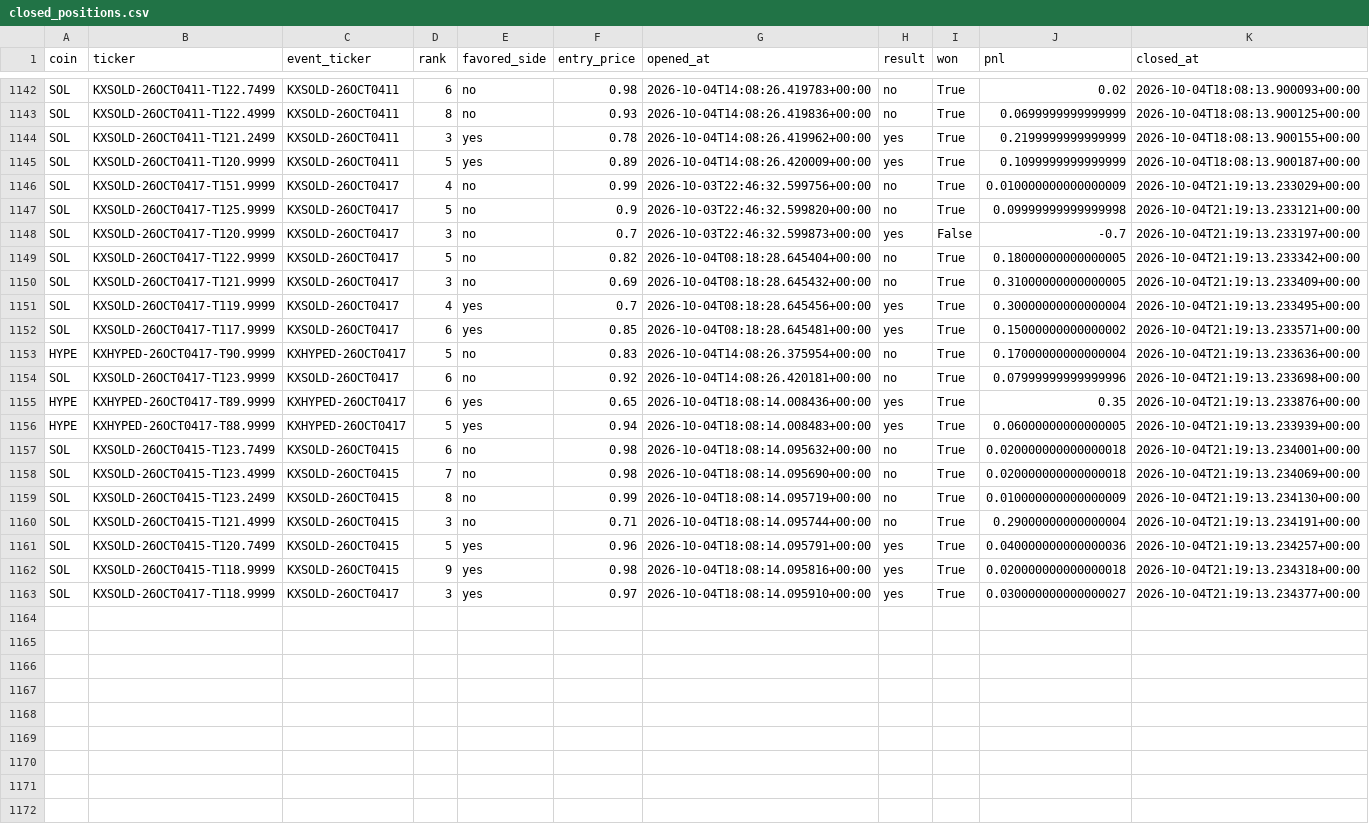
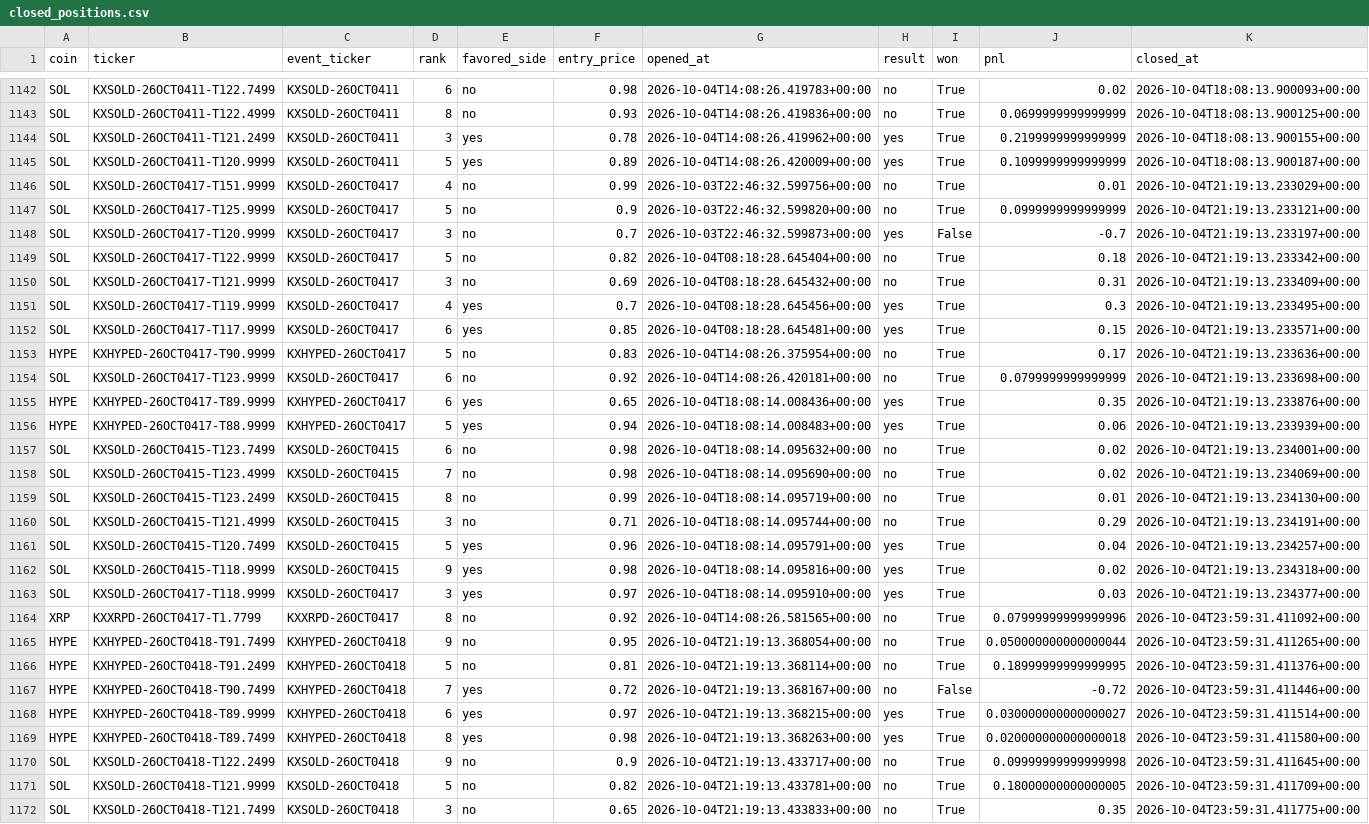
Before and after one commit to Prinxe-crypto/multicoin-midrank-bot, a CSV file: closed_positions.csv, drawn as a sheet; only a part is shown, gaps mark what is left out; the diff covers the shown part only; the diff names each change by its address in the sheet, - before the commit and + after, or states it on an @@ line.

```diff
--- a/closed_positions.csv
+++ b/closed_positions.csv
-J1146 (pnl): 0.010000000000000009
+J1146 (pnl): 0.01
-J1147 (pnl): 0.09999999999999998
+J1147 (pnl): 0.0999999999999999
-J1149 (pnl): 0.18000000000000005
+J1149 (pnl): 0.18
-J1150 (pnl): 0.31000000000000005
+J1150 (pnl): 0.31
-J1151 (pnl): 0.30000000000000004
+J1151 (pnl): 0.3
-J1152 (pnl): 0.15000000000000002
+J1152 (pnl): 0.15
-J1153 (pnl): 0.17000000000000004
+J1153 (pnl): 0.17
-J1154 (pnl): 0.07999999999999996
+J1154 (pnl): 0.0799999999999999
-J1156 (pnl): 0.06000000000000005
+J1156 (pnl): 0.06
-J1157:J1158 (pnl): 0.020000000000000018
+J1157:J1158 (pnl): 0.02
-J1159 (pnl): 0.010000000000000009
+J1159 (pnl): 0.01
-J1160 (pnl): 0.29000000000000004
+J1160 (pnl): 0.29
-J1161 (pnl): 0.040000000000000036
+J1161 (pnl): 0.04
-J1162 (pnl): 0.020000000000000018
+J1162 (pnl): 0.02
-J1163 (pnl): 0.030000000000000027
+J1163 (pnl): 0.03
+row 1164: XRP | KXXRPD-26OCT0417-T1.7799 | KXXRPD-26OCT0417 | 8 | no | 0.92 | 2026-10-04T14:08:26.581565+00:00 | no | True | 0.07999999999999996 | 2026-10-04T23:59:31.411092+00:00
+row 1165: HYPE | KXHYPED-26OCT0418-T91.7499 | KXHYPED-26OCT0418 | 9 | no | 0.95 | 2026-10-04T21:19:13.368054+00:00 | no | True | 0.050000000000000044 | 2026-10-04T23:59:31.411265+00:00
+row 1166: HYPE | KXHYPED-26OCT0418-T91.2499 | KXHYPED-26OCT0418 | 5 | no | 0.81 | 2026-10-04T21:19:13.368114+00:00 | no | True | 0.18999999999999995 | 2026-10-04T23:59:31.411376+00:00
+row 1167: HYPE | KXHYPED-26OCT0418-T90.7499 | KXHYPED-26OCT0418 | 7 | yes | 0.72 | 2026-10-04T21:19:13.368167+00:00 | no | False | -0.72 | 2026-10-04T23:59:31.411446+00:00
+row 1168: HYPE | KXHYPED-26OCT0418-T89.9999 | KXHYPED-26OCT0418 | 6 | yes | 0.97 | 2026-10-04T21:19:13.368215+00:00 | yes | True | 0.030000000000000027 | 2026-10-04T23:59:31.411514+00:00
+row 1169: HYPE | KXHYPED-26OCT0418-T89.7499 | KXHYPED-26OCT0418 | 8 | yes | 0.98 | 2026-10-04T21:19:13.368263+00:00 | yes | True | 0.020000000000000018 | 2026-10-04T23:59:31.411580+00:00
+row 1170: SOL | KXSOLD-26OCT0418-T122.2499 | KXSOLD-26OCT0418 | 9 | no | 0.9 | 2026-10-04T21:19:13.433717+00:00 | no | True | 0.09999999999999998 | 2026-10-04T23:59:31.411645+00:00
+row 1171: SOL | KXSOLD-26OCT0418-T121.9999 | KXSOLD-26OCT0418 | 5 | no | 0.82 | 2026-10-04T21:19:13.433781+00:00 | no | True | 0.18000000000000005 | 2026-10-04T23:59:31.411709+00:00
+row 1172: SOL | KXSOLD-26OCT0418-T121.7499 | KXSOLD-26OCT0418 | 3 | no | 0.65 | 2026-10-04T21:19:13.433833+00:00 | no | True | 0.35 | 2026-10-04T23:59:31.411775+00:00
```
Also changed, not shown: 3 added rows elsewhere in this file, open_positions.csv.
